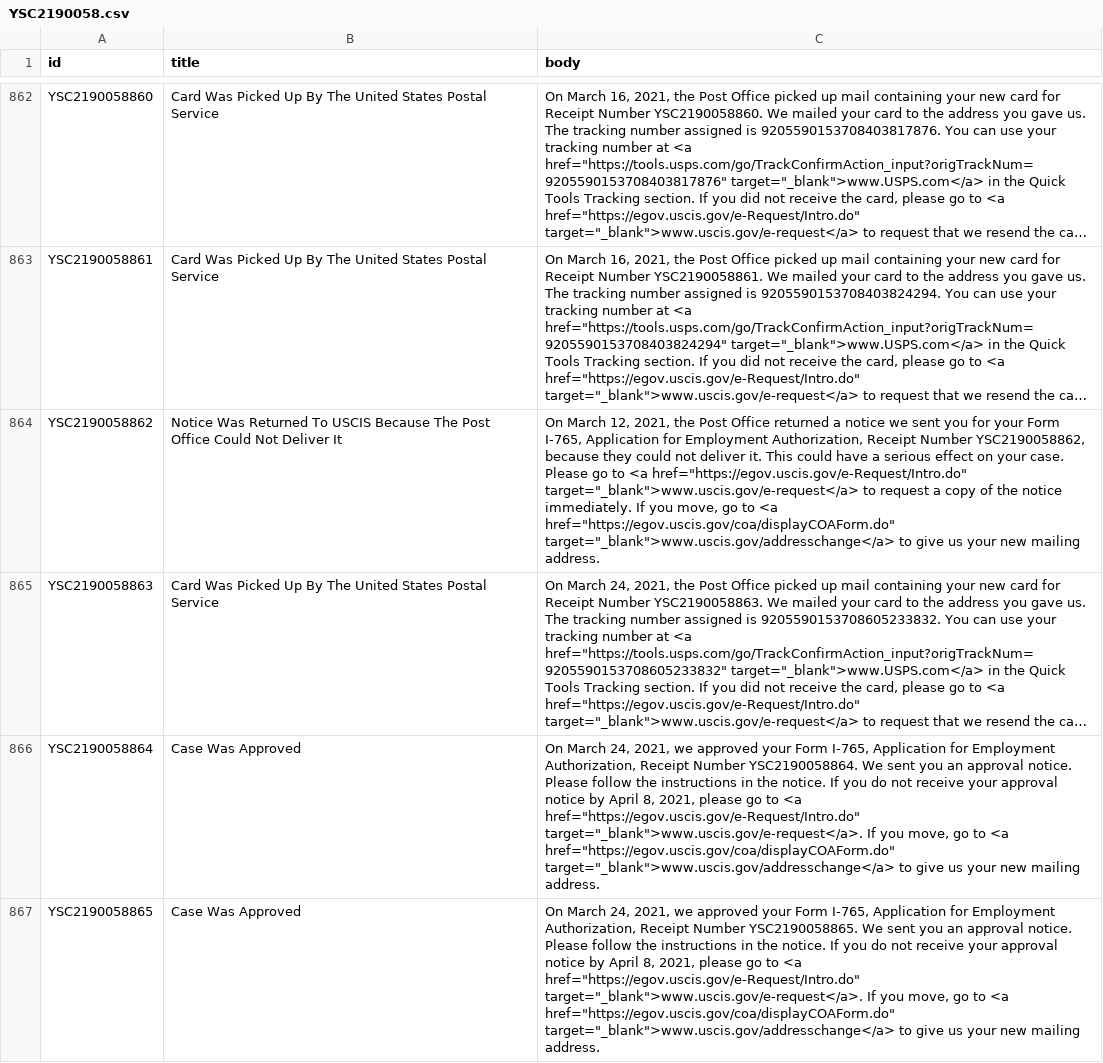
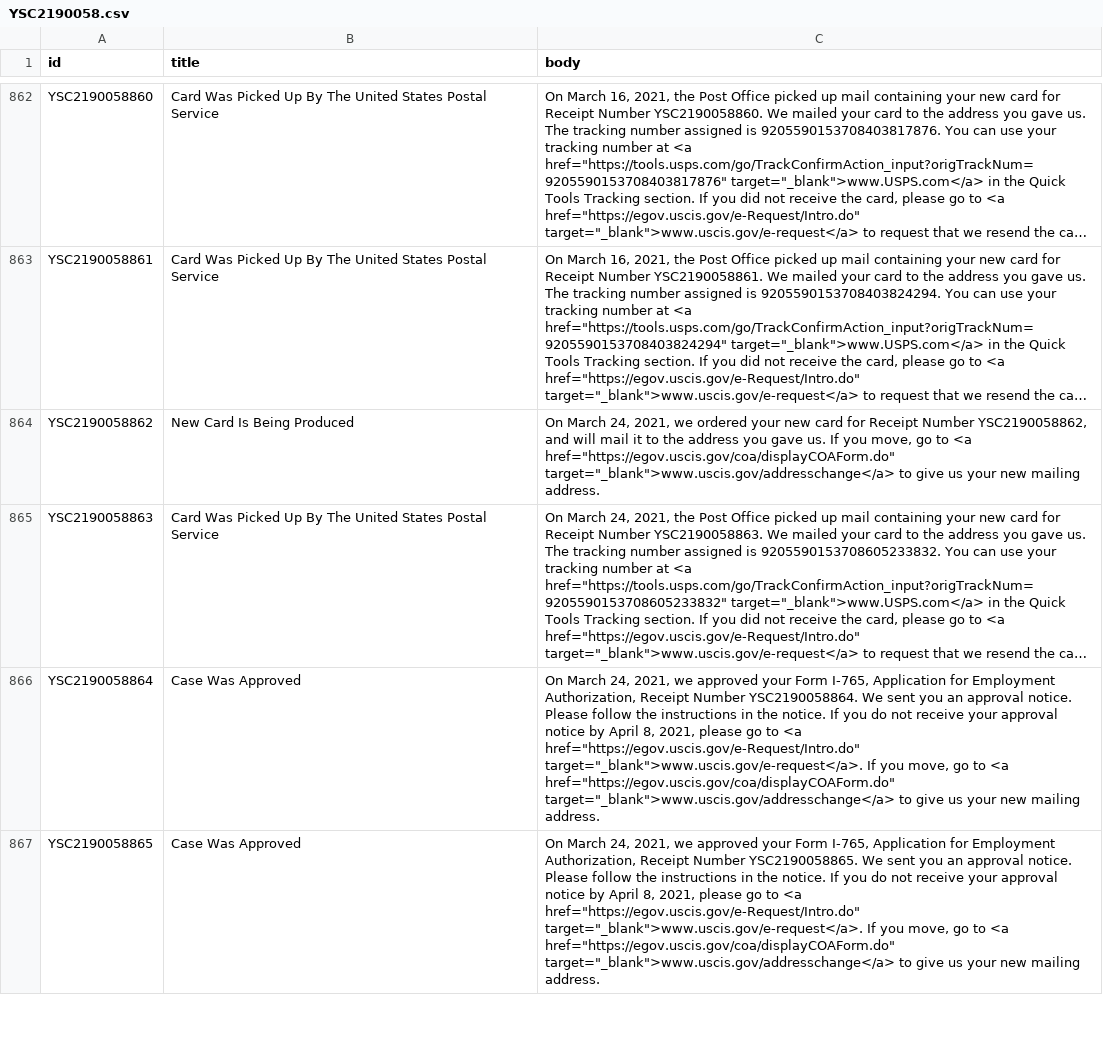
Before and after one commit to Shyamdeokr/opt-data, a CSV file: data/YSC2190058.csv, drawn as a sheet; only a part is shown, gaps mark what is left out; long unchanged cells end in …; the diff covers the shown part only; the diff names each change by its address in the sheet, - before the commit and + after, or states it on an @@ line.

```diff
--- a/data/YSC2190058.csv
+++ b/data/YSC2190058.csv
-B864 (title): Notice Was Returned To USCIS Because The Post Office Could Not Deliver It
+B864 (title): New Card Is Being Produced
-C864 (body): On March 12, 2021, the Post Office returned a notice we sent you for your Form I-765, Application for Employment Authorization, Receipt Number YSC2190058862, because they could not deliver it. This could have a serious effect on your case. Please go to <a href="https://egov.uscis.gov/e-Request/Intro.do" target="_blank">www.uscis.gov/e-request</a> to request a copy of the notice immediately. If you…
+C864 (body): On March 24, 2021, we ordered your new card for Receipt Number YSC2190058862, and will mail it to the address you gave us. If you…
```
Also changed, not shown: 18 edited cells elsewhere in this file, data/YSC2190051.csv, data/YSC2190059.csv, 30 other files.
